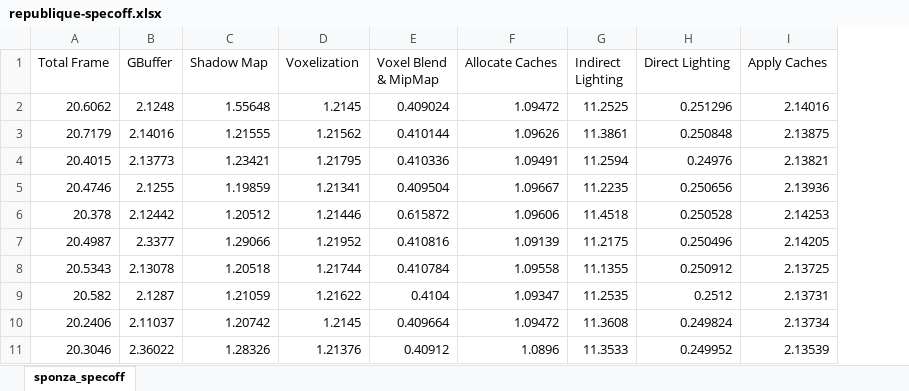
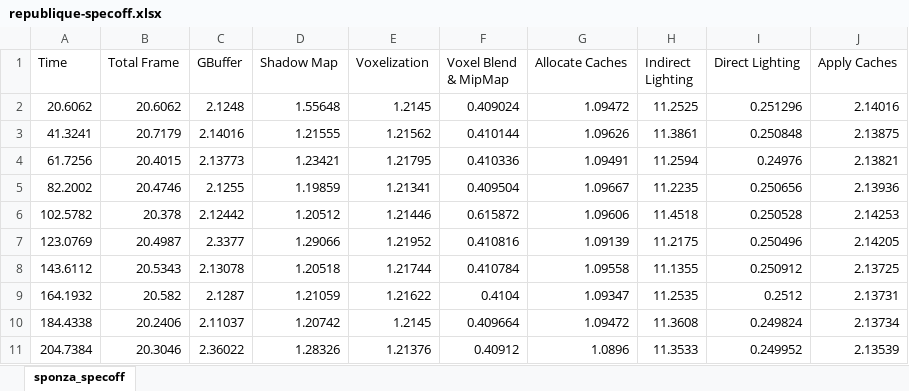
Before and after one commit to Wumpf/masterthesis, an Excel workbook: rawmaterial/eva/breakdowns/republique-specoff.xlsx, sheet sponza_specoff, drawn as a sheet; only a part is shown; values as stored, in another font and other column widths than the file's, no borders; charts and pictures not drawn; the diff names each change by its address in the sheet, - before the commit and + after, or states it on an @@ line.

Commit message:
[Evaluation] Wrote breakdown chapter, started cachecount. Improved breakdown graphs

```diff
--- a/rawmaterial/eva/breakdowns/republique-specoff.xlsx (sheet sponza_specoff)
+++ b/rawmaterial/eva/breakdowns/republique-specoff.xlsx (sheet sponza_specoff)
+column A (Time), rows 2-11: 20.6062 | 41.3241 | 61.7256 | 82.2002 | 102.5782 | 123.0769 | 143.6112 | 164.1932 | 184.4338 | 204.7384
```
Also changed, not shown: charts or pictures, rawmaterial/eva/breakdowns/sibenik-specoff.xlsx, rawmaterial/eva/breakdowns/sibenik-specon.xlsx, 9 other files.
